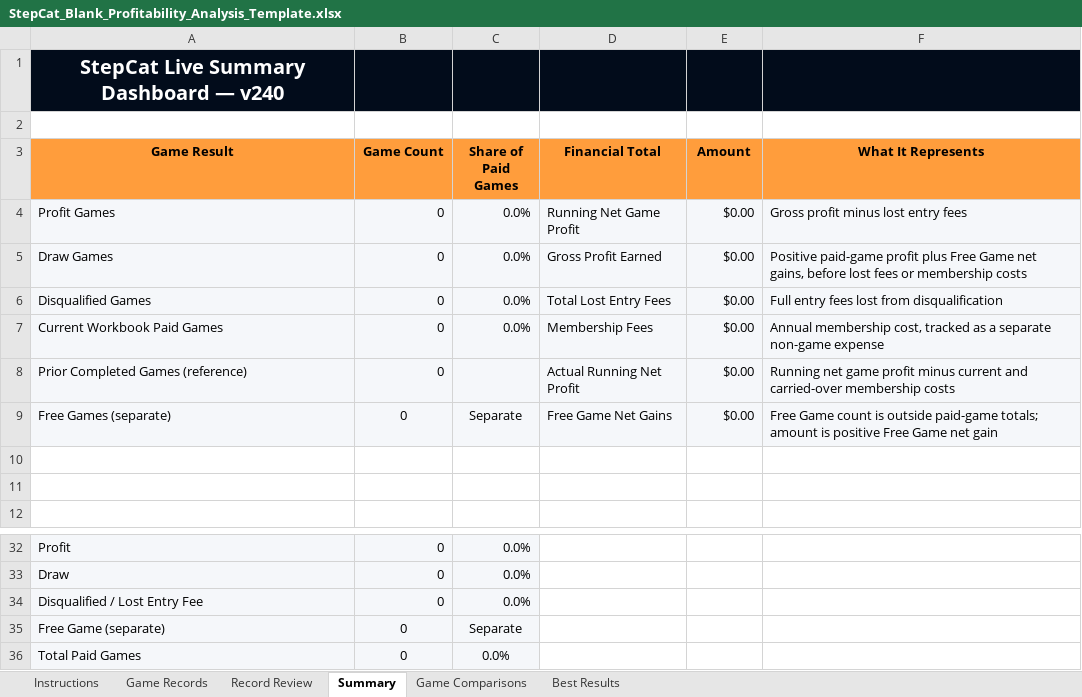
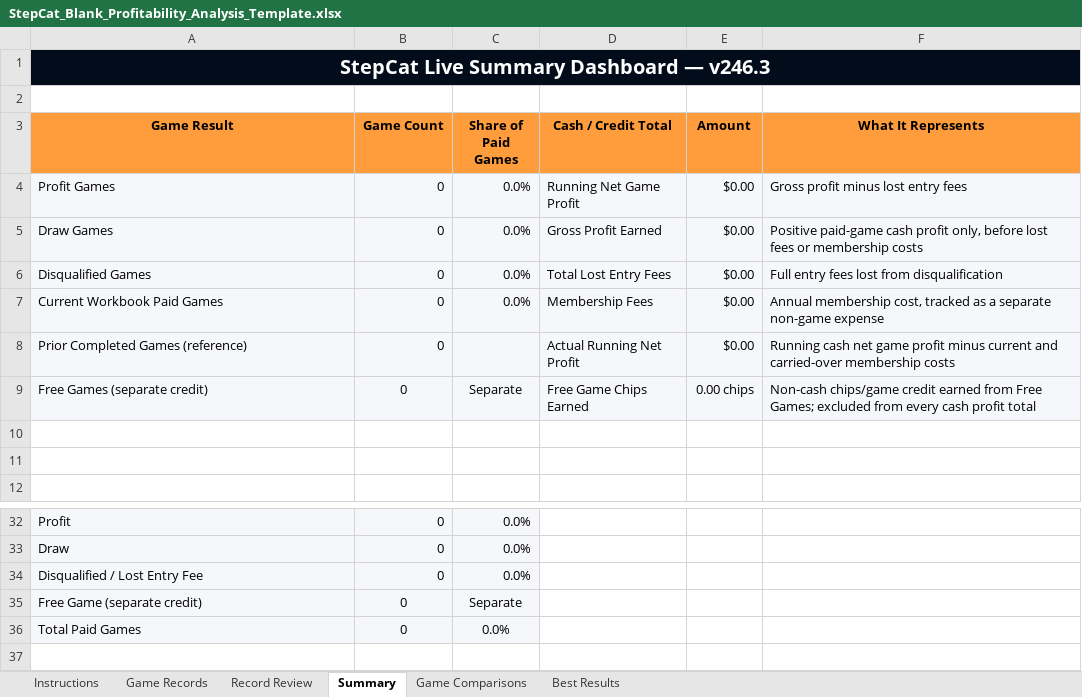
Before and after one commit to gatorball345-ux/StepBet-Profit-Calculator-, an Excel workbook: StepCat_Blank_Profitability_Analysis_Template.xlsx, sheet Summary, drawn as a sheet; only a part is shown, gaps mark what is left out; values as stored, in another font and other column widths than the file's, no borders; conditional formats not drawn; the diff names each change by its address in the sheet, - before the commit and + after, or states it on an @@ line.

```diff
--- a/StepCat_Blank_Profitability_Analysis_Template.xlsx (sheet Summary)
+++ b/StepCat_Blank_Profitability_Analysis_Template.xlsx (sheet Summary)
-A1 (Game Result): StepCat Live Summary Dashboard — v240
+A1 (Game Result): StepCat Live Summary Dashboard — v246.3
+A1:F1 merged
-D3: Financial Total
+D3: Cash / Credit Total
-F5 (What It Represents): Positive paid-game profit plus Free Game net gains, before lost…
+F5 (What It Represents): Positive paid-game cash profit only, before lost…
-F8 (What It Represents): Running net game…
+F8 (What It Represents): Running cash net game…
-A9 (Game Result): Free Games (separate)
+A9 (Game Result): Free Games (separate credit)
-D9 (Cash / Credit Total): Free Game Net Gains
+D9 (Cash / Credit Total): Free Game Chips Earned
-E9 (Amount): $0.00
+E9 (Amount): 0.00 chips
-F9 (What It Represents): Free Game count is outside paid-game totals; amount is positive Free Game net gain
+F9 (What It Represents): Non-cash chips/game credit earned from Free Games; excluded from every cash profit total
-A35 (Game Result): Free Game (separate)
+A35 (Game Result): Free Game (separate credit)
```
Also changed, not shown: sheet Instructions, sheet Game Comparisons, sheet Game Records, sheet Best Results, sheet Record Review, 5 other files.
